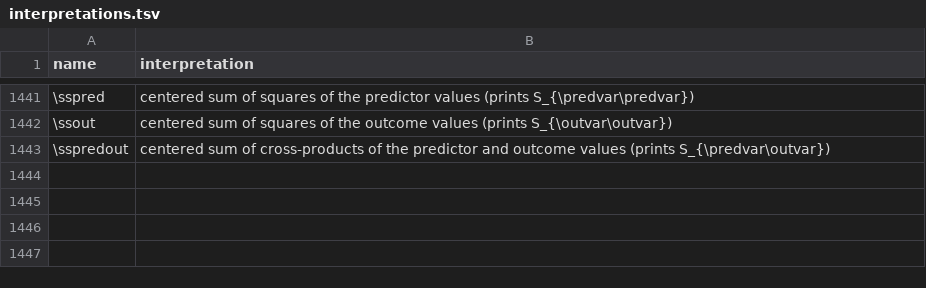
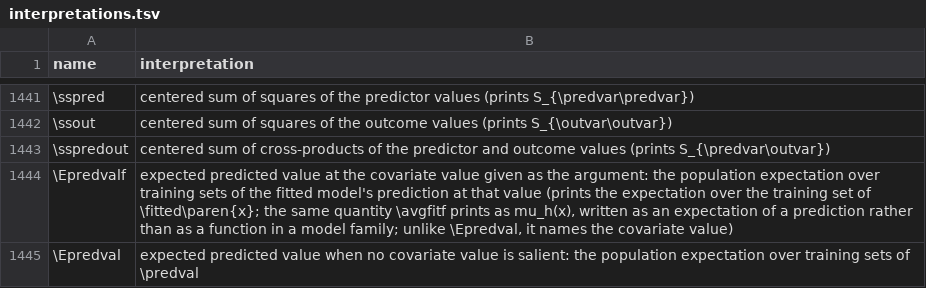
Before and after one commit to Morrison-Lab/macros, a TSV file: interpretations.tsv, drawn as a sheet; only a part is shown, gaps mark what is left out; the diff names each change by its address in the sheet, - before the commit and + after, or states it on an @@ line.

```diff
--- a/interpretations.tsv
+++ b/interpretations.tsv
+row 1444: \Epredvalf | expected predicted value at the covariate value given as the argument: the population expectation over training sets of the fitted model's prediction at that value (prints the expectation over the training set of \fitted\paren{x}; the same quantity \avgfitf prints as mu_h(x), written as an expectation of a prediction rather than as a function in a model family; unlike \Epredval, it names the covariate value)
+row 1445: \Epredval | expected predicted value when no covariate value is salient: the population expectation over training sets of \predval
```
Also changed, not shown: 1 other file.
